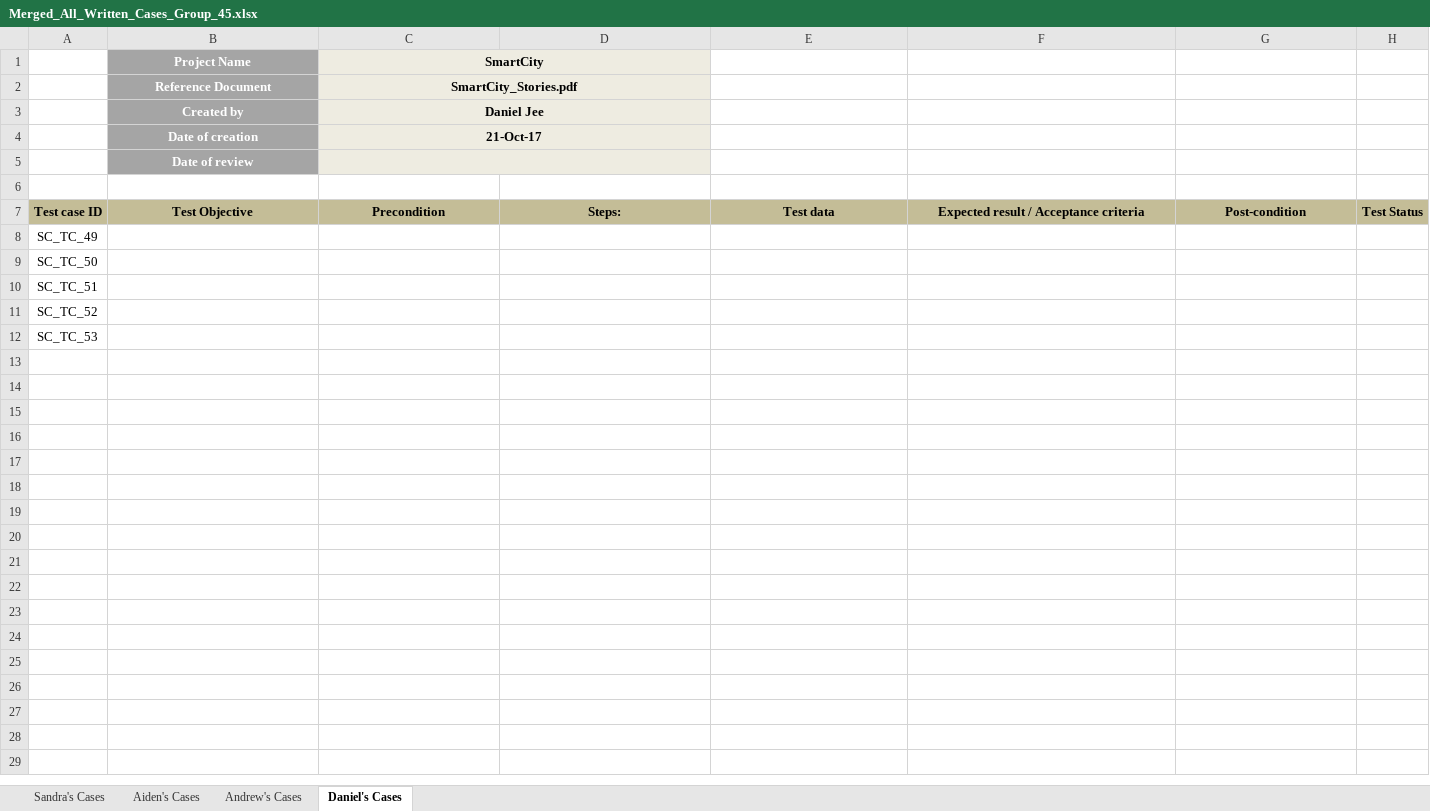
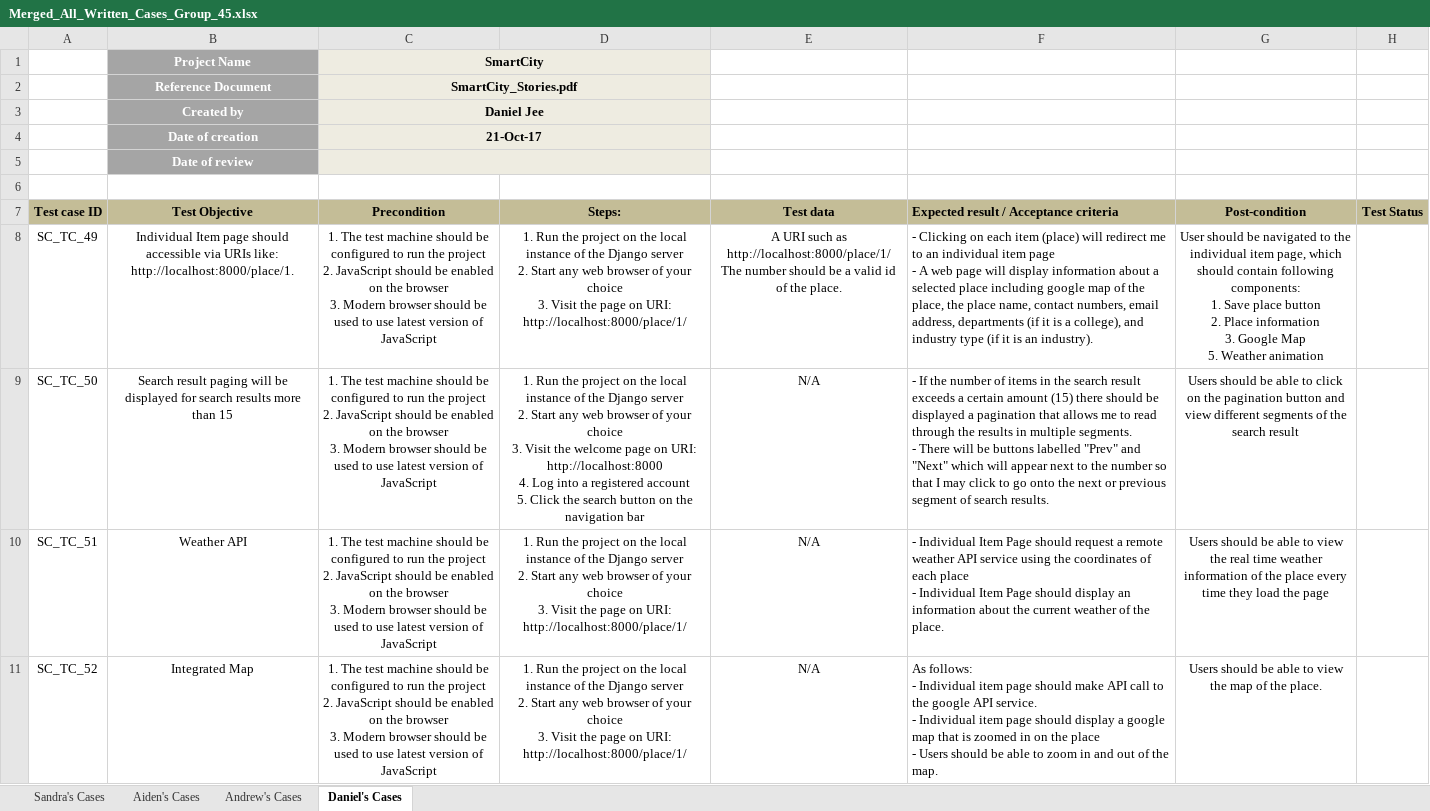
Before and after one commit to danieljee/IFB299-group45, an Excel workbook: doc/second sprint/Merged_All_Written_Cases_Group_45.xlsx, sheet Daniel's Cases, drawn as a sheet; values as stored, in another font and other column widths than the file's, no borders; removed rows and columns are numbered as before the commit, all else as after; ↵ is a line break in a cell; the diff names each change by its address in the sheet, - before the commit and + after, or states it on an @@ line.

Commit message:
Fixed formatting

```diff
--- a/doc/second sprint/Merged_All_Written_Cases_Group_45.xlsx (sheet Daniel's Cases)
+++ b/doc/second sprint/Merged_All_Written_Cases_Group_45.xlsx (sheet Daniel's Cases)
-F7 alignment: center
+F7 alignment: left
-row 8: SC_TC_49
-row 9: SC_TC_50
-row 10: SC_TC_51
-row 11: SC_TC_52
-row 12: SC_TC_53
+row 8: SC_TC_49 | Individual Item page should accessible via URIs like: http://localhost:8000/place/1. | 1. The test machine should be configured to run the project ↵ 2. JavaScript should be enabled on the browser ↵ 3. Modern browser should be used to use latest version of JavaScript | 1. Run the project on the local instance of the Django server ↵ 2. Start any web browser of your choice ↵ 3. Visit the page on URI: http://localhost:8000/place/1/ | A URI such as http://localhost:8000/place/1/ ↵ The number should be a valid id of the place. | - Clicking on each item (place) will redirect me to an individual item page ↵ - A web page will display information about a selected place including google map of the place, the place name, contact numbers, email address, departments (if it is a college), and industry type (if it is an industry). | User should be navigated to the individual item page, which should contain following components: ↵ 1. Save place button ↵ 2. Place information ↵ 3. Google Map ↵ 5. Weather animation
+row 9: SC_TC_50 | Search result paging will be displayed for search results more than 15 | 1. The test machine should be configured to run the project ↵ 2. JavaScript should be enabled on the browser ↵ 3. Modern browser should be used to use latest version of JavaScript | 1. Run the project on the local instance of the Django server ↵ 2. Start any web browser of your choice ↵ 3. Visit the welcome page on URI: http://localhost:8000 ↵ 4. Log into a registered account ↵ 5. Click the search button on the navigation bar | N/A | - If the number of items in the search result exceeds a certain amount (15) there should be displayed a pagination that allows me to read through the results in multiple segments. ↵ - There will be buttons labelled "Prev" and "Next" which will appear next to the number so that I may click to go onto the next or previous segment of search results. | Users should be able to click on the pagination button and view different segments of the search result
+row 10: SC_TC_51 | Weather API | 1. The test machine should be configured to run the project ↵ 2. JavaScript should be enabled on the browser ↵ 3. Modern browser should be used to use latest version of JavaScript | 1. Run the project on the local instance of the Django server ↵ 2. Start any web browser of your choice ↵ 3. Visit the page on URI: http://localhost:8000/place/1/ | N/A | - Individual Item Page should request a remote weather API service using the coordinates of each place ↵ - Individual Item Page should display an information about the current weather of the place. | Users should be able to view the real time weather information of the place every time they load the page
+row 11: SC_TC_52 | Integrated Map | 1. The test machine should be configured to run the project ↵ 2. JavaScript should be enabled on the browser ↵ 3. Modern browser should be used to use latest version of JavaScript | 1. Run the project on the local instance of the Django server ↵ 2. Start any web browser of your choice ↵ 3. Visit the page on URI: http://localhost:8000/place/1/ | N/A | As follows: ↵ - Individual item page should make API call to the google API service. ↵ - Individual item page should display a google map that is zoomed in on the place ↵ - Users should be able to zoom in and out of the map. | Users should be able to view the map of the place.
```
